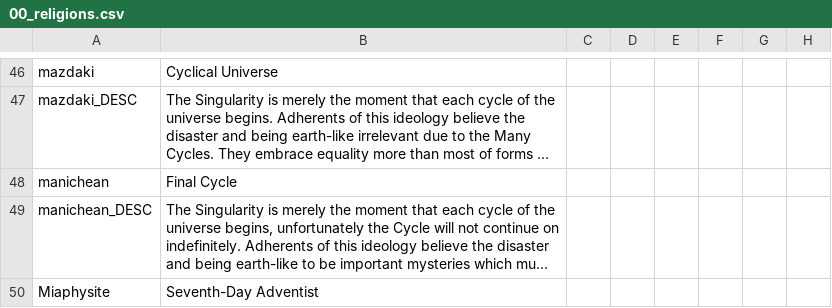
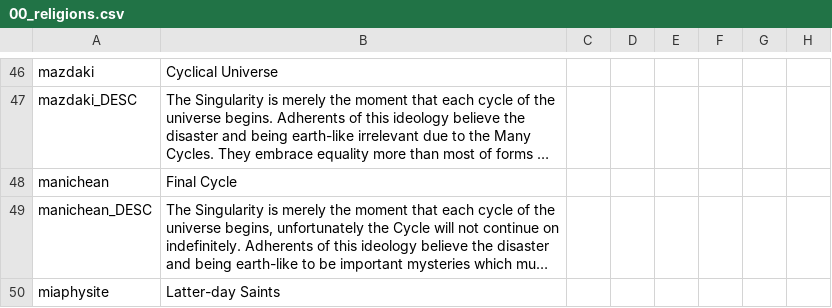
Before and after one commit to Zombaxx/crusader-space-kings, a CSV file: ck2 solar system/localisation/00_religions.csv, drawn as a sheet; only a part is shown, gaps mark what is left out; long unchanged cells end in …; the diff covers the shown part only; the diff names each change by its address in the sheet, - before the commit and + after, or states it on an @@ line.

```diff
--- a/ck2 solar system/localisation/00_religions.csv
+++ b/ck2 solar system/localisation/00_religions.csv
-A50: Miaphysite
+A50: miaphysite
-B50: Seventh-Day Adventist
+B50: Latter-day Saints
```
Also changed, not shown: 4 edited cells elsewhere in this file, 36 other files.
